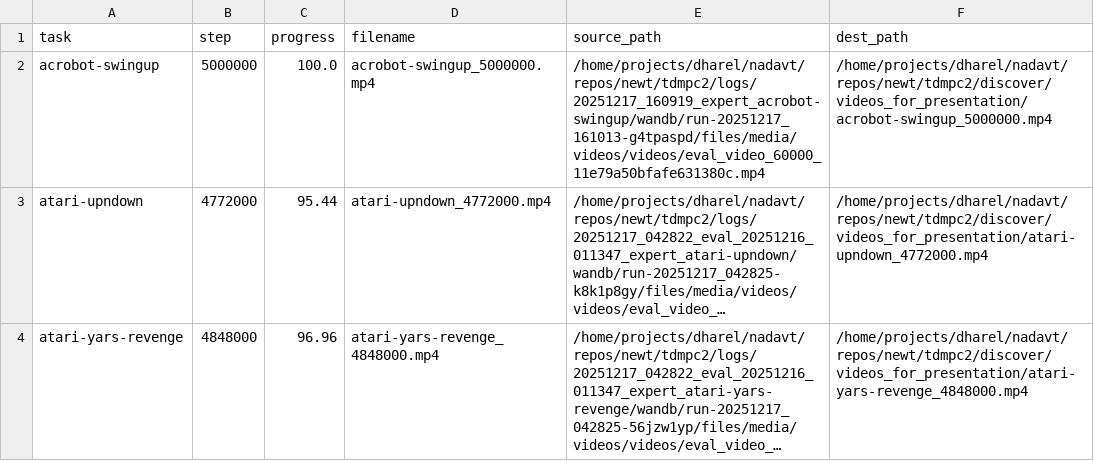
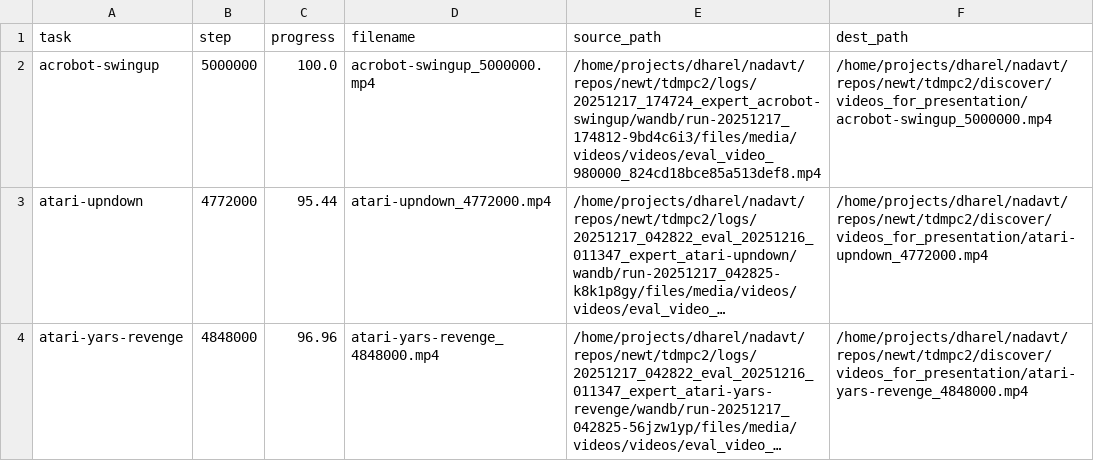
Before and after one commit to keyboardAnt/newt, a CSV file: tdmpc2/discover/videos_for_presentation/video_manifest.csv, drawn as a sheet; only a part is shown; long unchanged cells end in …; the diff covers the shown part only; the diff names each change by its address in the sheet, - before the commit and + after, or states it on an @@ line.

Commit message:
Update browse_runs notebook and video presentation files for evaluation consistency
- Incremented local runs found and updated execution counts in the browse_runs notebook.
- Revised video paths in multiple presentation files to reflect the latest evaluation runs.
- Added new video files for tasks, including mw-coffee-button, mw-coffee-pull, pygame-air-hockey, and pygame-landing, to the presentation directory.
- Updated the video manifest to ensure accurate tracking of available videos and their corresponding paths.
- Adjusted runs_cache metadata to capture the most recent timestamp for better tracking of run data.
- Modified the evaluation script timestamp to reflect the latest generation time.

```diff
--- a/tdmpc2/discover/videos_for_presentation/video_manifest.csv
+++ b/tdmpc2/discover/videos_for_presentation/video_manifest.csv
-E2 (source_path): /home/projects/dharel/nadavt/repos/newt/tdmpc2/logs/20251217_160919_expert_acrobot-swingup/wandb/run-20251217_161013-g4tpaspd/files/media/videos/videos/eval_video_60000_11e79a50bfafe631380c.mp4
+E2 (source_path): /home/projects/dharel/nadavt/repos/newt/tdmpc2/logs/20251217_174724_expert_acrobot-swingup/wandb/run-20251217_174812-9bd4c6i3/files/media/videos/videos/eval_video_980000_824cd18bce85a513def8.mp4
```
Also changed, not shown: 5 added rows and 14 edited cells elsewhere in this file, 25 other files.
